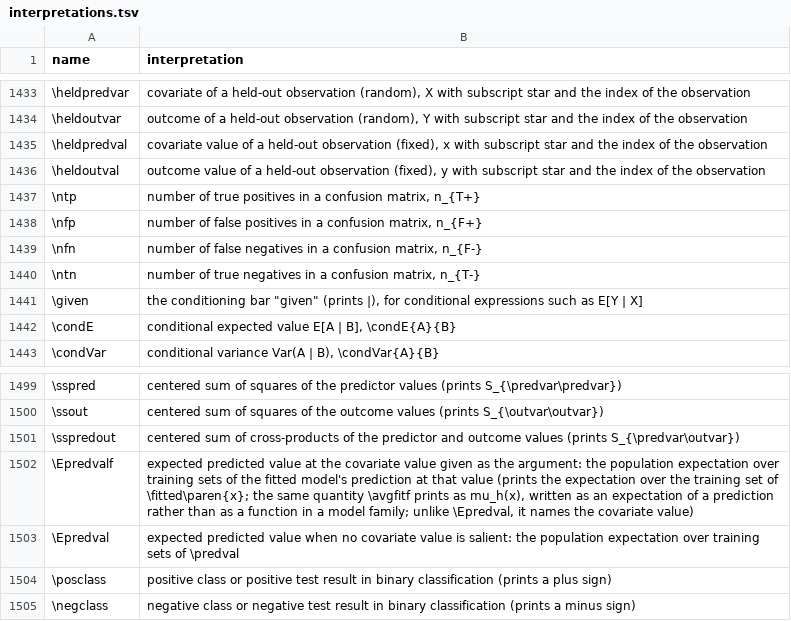
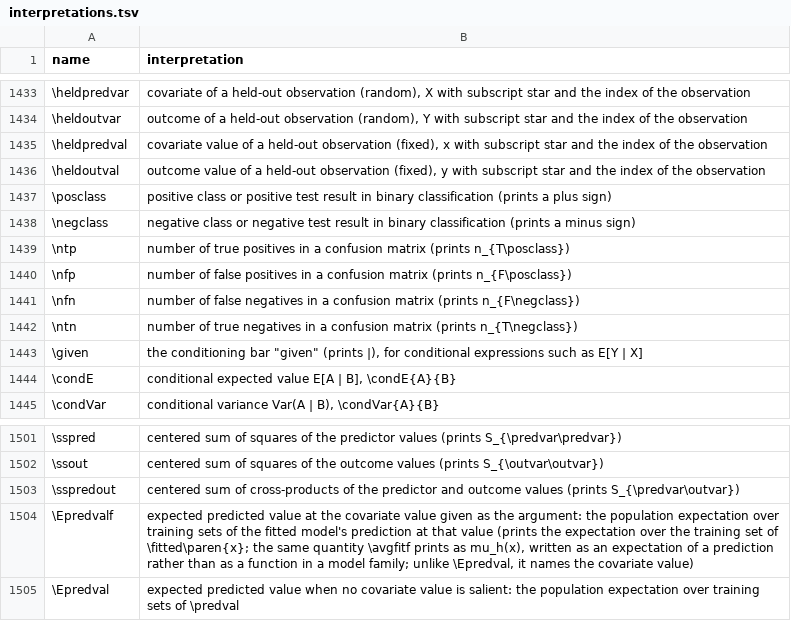
Before and after one commit to Morrison-Lab/macros, a TSV file: interpretations.tsv, drawn as a sheet; only a part is shown, gaps mark what is left out.

Commit message:
refactor(macros): group \posclass and \negclass with confusion-matrix counts and tighten notation prose

```diff
--- a/interpretations.tsv
+++ b/interpretations.tsv
@@ -1436,6 +1436,8 @@ name	interpretation
 \heldoutval	outcome value of a held-out observation (fixed), y with subscript star and the index of the observation
-\ntp	number of true positives in a confusion matrix, n_{T+}
-\nfp	number of false positives in a confusion matrix, n_{F+}
-\nfn	number of false negatives in a confusion matrix, n_{F-}
-\ntn	number of true negatives in a confusion matrix, n_{T-}
+\posclass	positive class or positive test result in binary classification (prints a plus sign)
+\negclass	negative class or negative test result in binary classification (prints a minus sign)
+\ntp	number of true positives in a confusion matrix (prints n_{T\posclass})
+\nfp	number of false positives in a confusion matrix (prints n_{F\posclass})
+\nfn	number of false negatives in a confusion matrix (prints n_{F\negclass})
+\ntn	number of true negatives in a confusion matrix (prints n_{T\negclass})
 \given	the conditioning bar "given" (prints |), for conditional expressions such as E[Y | X]
@@ -1503,3 +1505 @@ name	interpretation
 \Epredval	expected predicted value when no covariate value is salient: the population expectation over training sets of \predval
-\posclass	positive class or positive test result in binary classification (prints a plus sign)
-\negclass	negative class or negative test result in binary classification (prints a minus sign)
```
Also changed, not shown: 3 other files.
